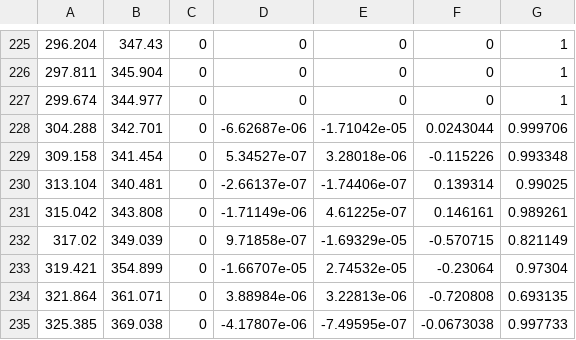
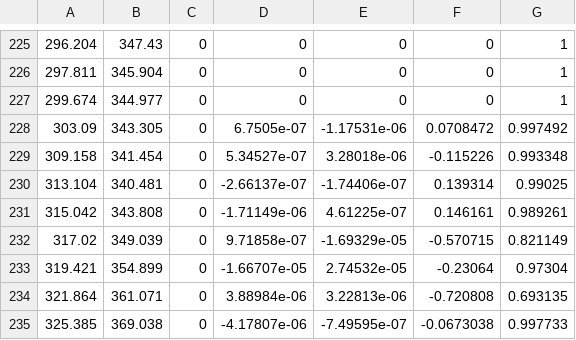
Before and after one commit to Wataru-Oshima-Tokyo/third_robot_pkg, a CSV file: third_robot_nav_goals/waypoints/201511042000.csv, drawn as a sheet; only a part is shown, gaps mark what is left out.

```diff
--- a/third_robot_nav_goals/waypoints/201511042000.csv
+++ b/third_robot_nav_goals/waypoints/201511042000.csv
@@ -227,3 +227,3 @@
 299.674,344.977,0,0,0,0,1
-304.288,342.701,0,-6.62687e-06,-1.71042e-05,0.0243044,0.999706
+303.09,343.305,0,6.7505e-07,-1.17531e-06,0.0708472,0.997492
 309.158,341.454,0,5.34527e-07,3.28018e-06,-0.115226,0.993348
```
Also changed, not shown: 2 other files.
